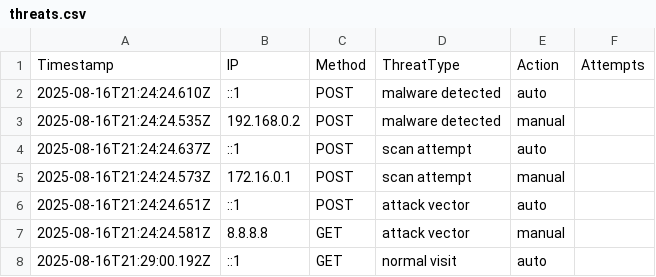
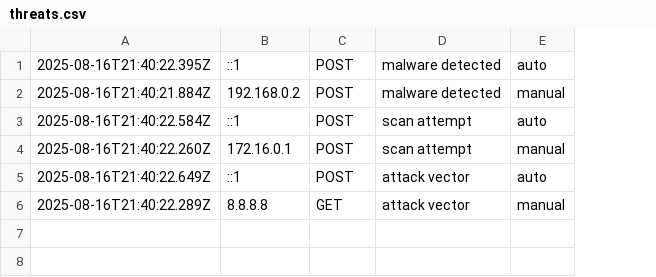
Before and after one commit to etiqotwf/honeypotpro, a CSV file: public/logs/threats.csv, drawn as a sheet; removed rows and columns are numbered as before the commit, all else as after; the diff names each change by its address in the sheet, - before the commit and + after, or states it on an @@ line.

```diff
--- a/public/logs/threats.csv
+++ b/public/logs/threats.csv
-column A, rows 2-7: 2025-08-16T21:24:24.610Z | 2025-08-16T21:24:24.535Z | 2025-08-16T21:24:24.637Z | 2025-08-16T21:24:24.573Z | 2025-08-16T21:24:24.651Z | 2025-08-16T21:24:24.581Z
+column A, rows 1-6: 2025-08-16T21:40:22.395Z | 2025-08-16T21:40:21.884Z | 2025-08-16T21:40:22.584Z | 2025-08-16T21:40:22.260Z | 2025-08-16T21:40:22.649Z | 2025-08-16T21:40:22.289Z
-column F, empty
-row 1: Timestamp | IP | Method | ThreatType | Action | Attempts
-row 8: 2025-08-16T21:29:00.192Z | ::1 | GET | normal visit | auto
```
Also changed, not shown: logs/threats.csv, 1 other file.
